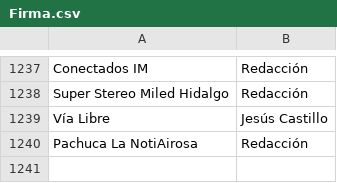
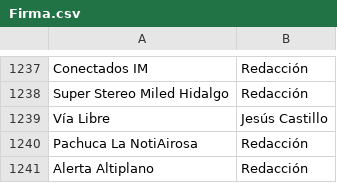
Before and after one commit to thelonious9/Enlaces, a CSV file: Firma.csv, drawn as a sheet; only a part is shown, gaps mark what is left out; the diff names each change by its address in the sheet, - before the commit and + after, or states it on an @@ line.

```diff
--- a/Firma.csv
+++ b/Firma.csv
+row 1241: Alerta Altiplano | Redacción
```
Also changed, not shown: Medio.csv.
